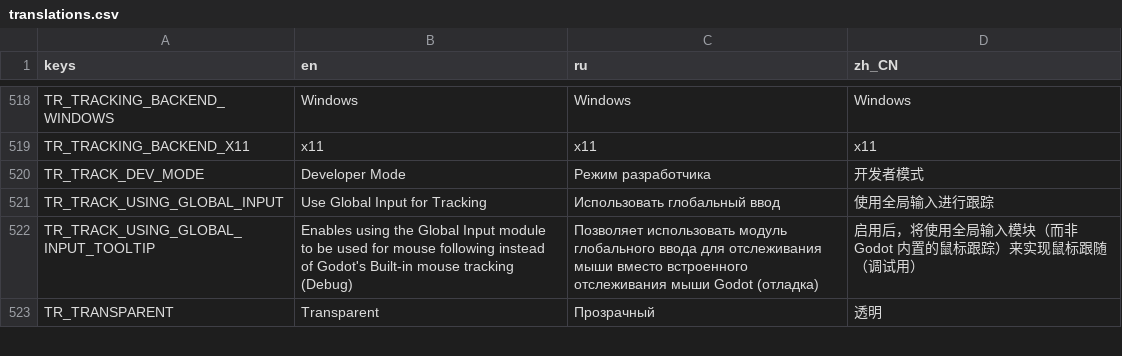
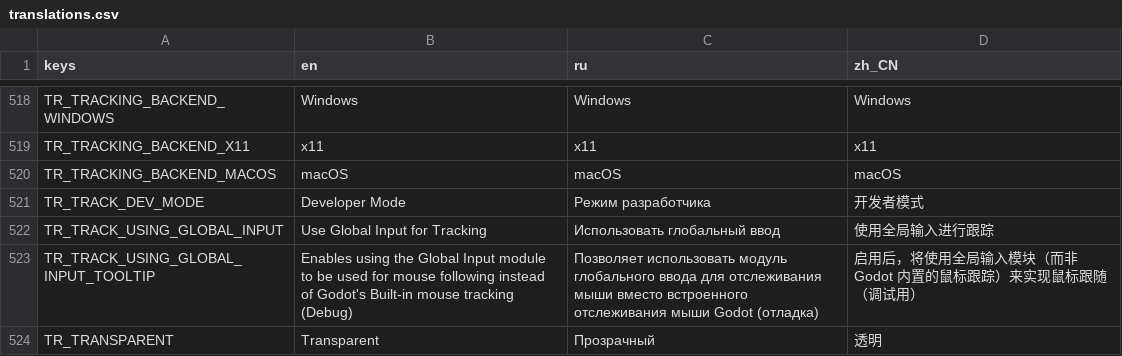
Before and after one commit to GermanyShapy/PNGTuber-Remix, a CSV file: Localization/translations.csv, drawn as a sheet; only a part is shown, gaps mark what is left out; the diff names each change by its address in the sheet, - before the commit and + after, or states it on an @@ line.

Commit message:
feat(input): expose the macOS backend in the tracking-backend setting
The macOS backend could not be reached before: GlobalInputs.gdextension had
no macos entry, the OptionButton offered only Windows / x11 / Dummy, and on
macOS the code fell into the else branch that disables both and selects
Dummy. Settings.gd had no "macos" arm either, so even a hand-edited config
was routed through the default branch.

- declare the macOS library, pointing arm64 at the same universal dylib
- add a fourth option, appended after Dummy so existing select(2) stays Dummy
- enable it only under OS.has_feature("macos"), leaving Windows and Linux
  untouched
- set GlobInput.backend = "macos" by default on Apple platforms
- add TR_TRACKING_BACKEND_MACOS to the translation file

```diff
--- a/Localization/translations.csv
+++ b/Localization/translations.csv
+row 520: TR_TRACKING_BACKEND_MACOS | macOS | macOS | macOS
```
Also changed, not shown: 5 other files.
